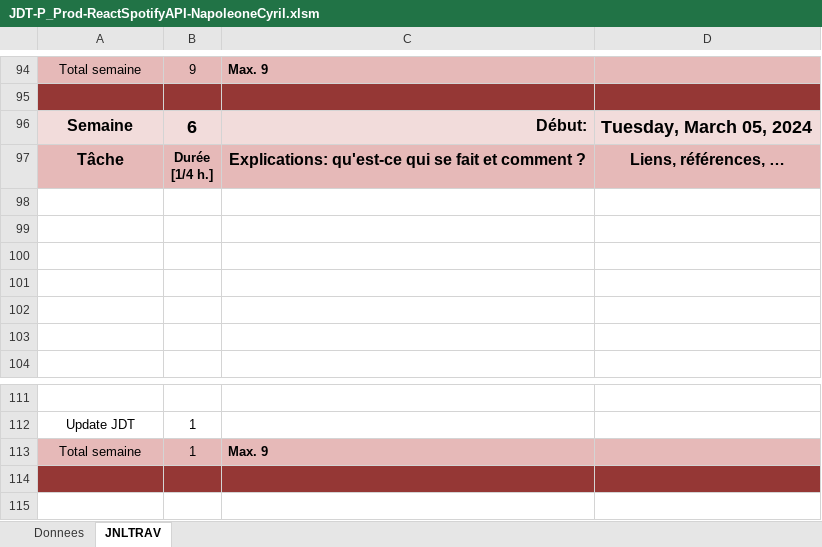
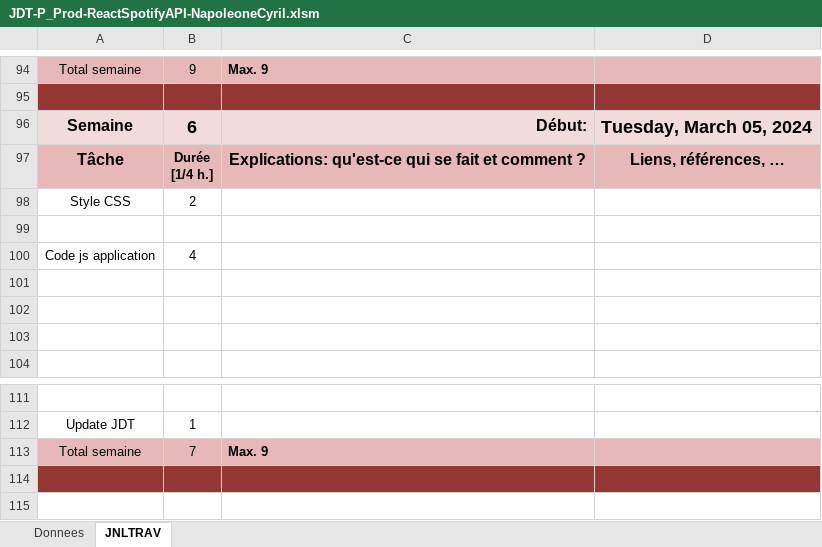
Before and after one commit to cyrilnapo/SpotifyCovers, an Excel workbook: docs/JDT-P_Prod-ReactSpotifyAPI-NapoleoneCyril.xlsm, sheet JNLTRAV, drawn as a sheet; only a part is shown, gaps mark what is left out; values as stored, in another font and other column widths than the file's, no borders; charts and pictures not drawn; removed rows and columns are numbered as before the commit, all else as after; the diff names each change by its address in the sheet, - before the commit and + after, or states it on an @@ line.

Commit message:
Update JDT-P_Prod-ReactSpotifyAPI-NapoleoneCyril.xlsm

```diff
--- a/docs/JDT-P_Prod-ReactSpotifyAPI-NapoleoneCyril.xlsm (sheet JNLTRAV)
+++ b/docs/JDT-P_Prod-ReactSpotifyAPI-NapoleoneCyril.xlsm (sheet JNLTRAV)
+row 98: Style CSS | 2
-row 100: (empty)
+row 100: Code js application | 4
-row 100: (empty)
-B113: 1
+B113: 7
```
Also changed, not shown: charts or pictures.
